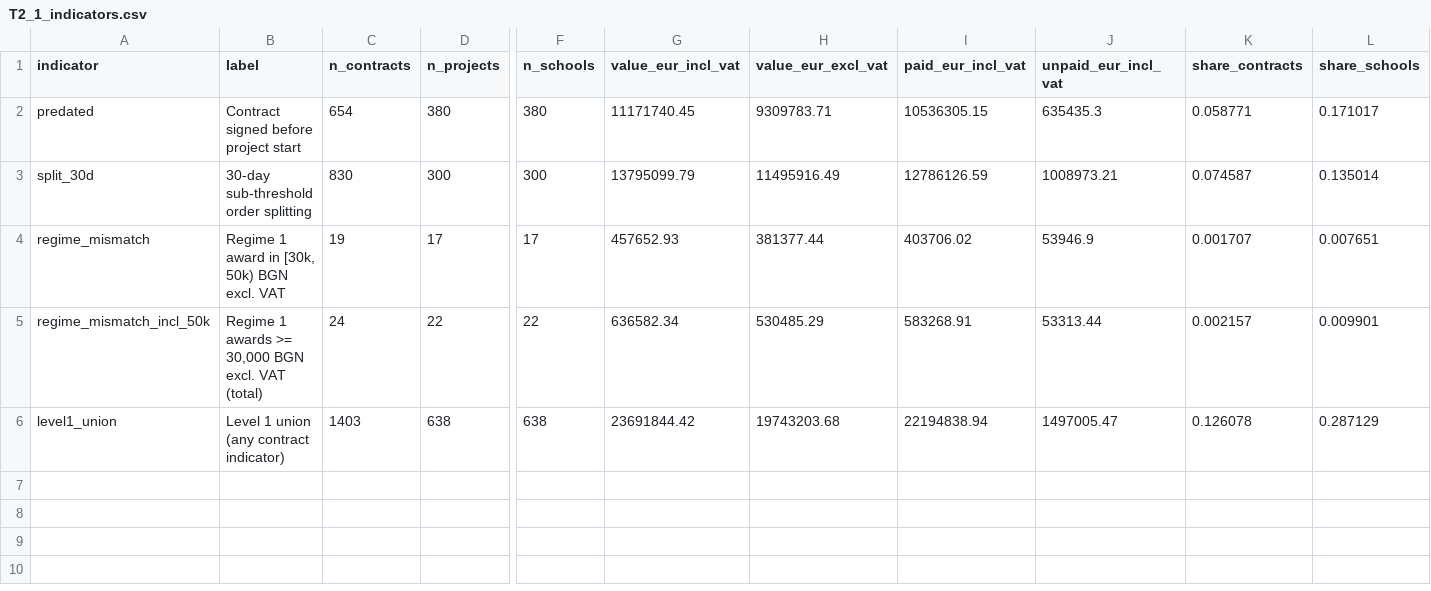
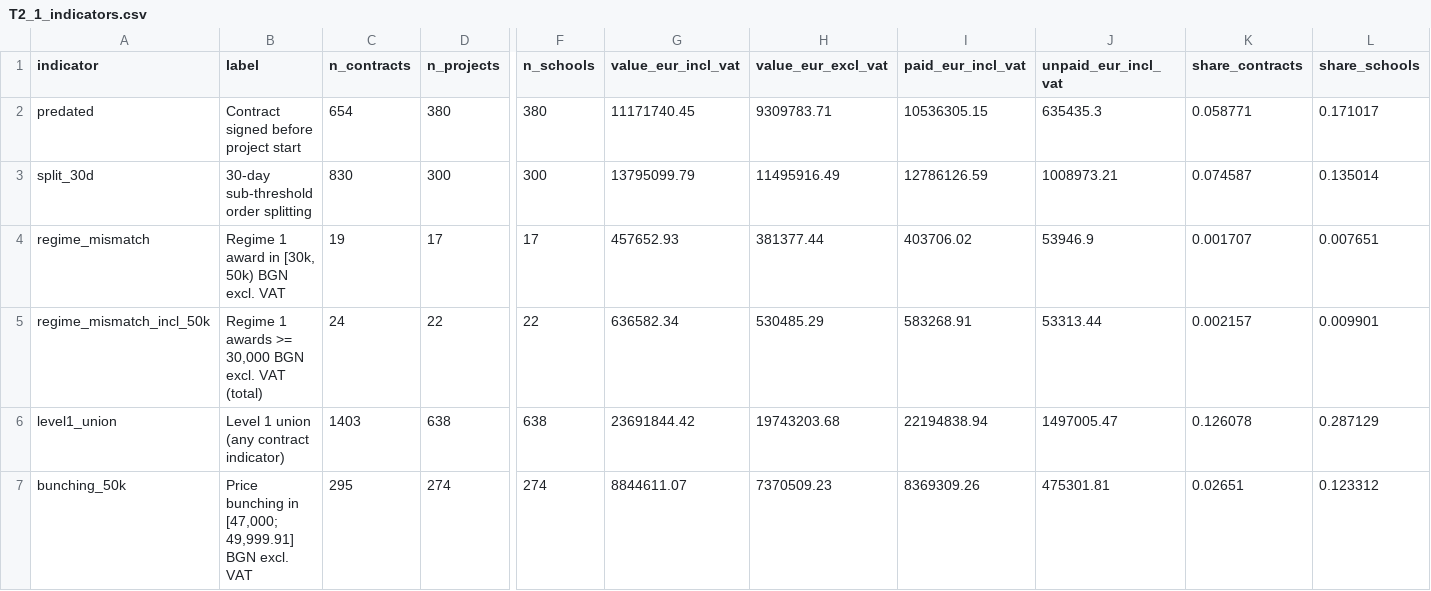
Before and after one commit to beluhov/stem-public-data-indicators, a CSV file: data/derived/T2_1_indicators.csv, drawn as a sheet; only a part is shown, gaps mark what is left out; rows hold the shown columns only; the diff names each change by its address in the sheet, - before the commit and + after, or states it on an @@ line.

```diff
--- a/data/derived/T2_1_indicators.csv
+++ b/data/derived/T2_1_indicators.csv
+row 7: bunching_50k | Price bunching in [47,000; 49,999.91] BGN excl. VAT | 295 | 274 | 274 | 8844611.07 | 7370509.23 | 8369309.26 | 475301.81 | 0.02651 | 0.123312
```
Also changed, not shown: data/MANIFEST.csv, data/derived/conclusions_summary.csv, 2 other files.
